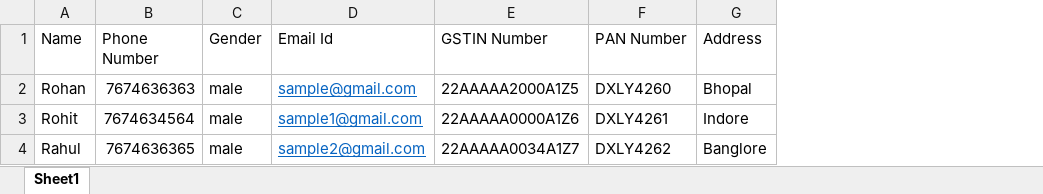
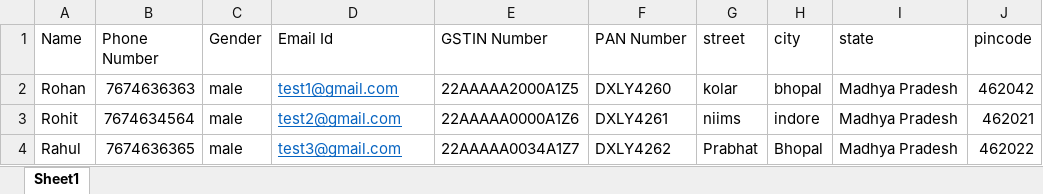
Before and after one commit to Aryan09121/Rentify, an Excel workbook: resources/owner.xlsx, sheet Sheet1, drawn as a sheet; values as stored, in another font and other column widths than the file's, no borders; removed rows and columns are numbered as before the commit, all else as after; the diff names each change by its address in the sheet, - before the commit and + after, or states it on an @@ line.

```diff
--- a/resources/owner.xlsx (sheet Sheet1)
+++ b/resources/owner.xlsx (sheet Sheet1)
-column G (Address), rows 2-4: Bhopal | Indore | Banglore
+column G (street), rows 2-4: kolar | niims | Prabhat
+column H (city), rows 2-4: bhopal | indore | Bhopal
+column I (state), rows 2-4: all Madhya Pradesh
+column J (pincode), rows 2-4: 462042 | 462021 | 462022
-D2 (Email Id): sample@gmail.com
+D2 (Email Id): test1@gmail.com
-D3 (Email Id): sample1@gmail.com
+D3 (Email Id): test2@gmail.com
-D4 (Email Id): sample2@gmail.com
+D4 (Email Id): test3@gmail.com
```
Also changed, not shown: resources/cars.xlsx, 12 other files.
